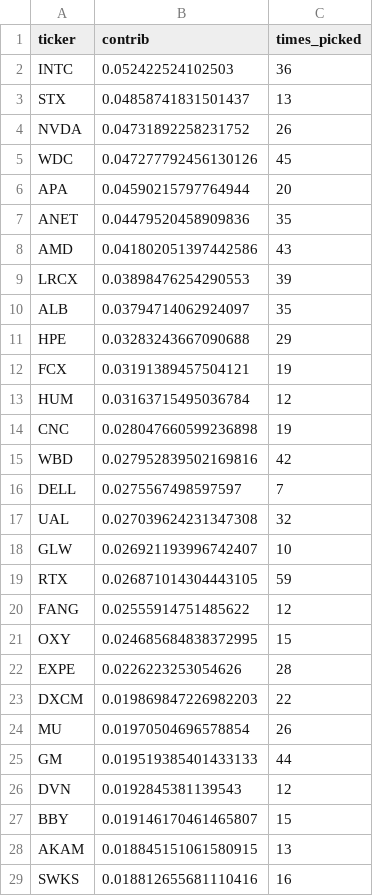
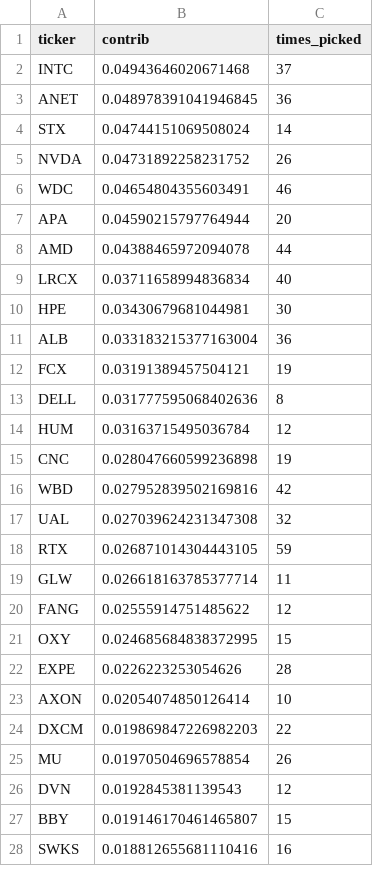
Before and after one commit to kienta1999/ml-stock-forward-return, a CSV file: reports/diagnostics_attribution.csv, drawn as a sheet; only a part is shown; the diff covers the shown part only.

```diff
--- a/reports/diagnostics_attribution.csv
+++ b/reports/diagnostics_attribution.csv
@@ -1,13 +1,14 @@
 ticker,contrib,times_picked
-INTC,0.052422524102503,36
-STX,0.04858741831501437,13
+INTC,0.04943646020671468,37
+ANET,0.048978391041946845,36
+STX,0.04744151069508024,14
 NVDA,0.04731892258231752,26
-WDC,0.047277792456130126,45
+WDC,0.04654804355603491,46
 APA,0.04590215797764944,20
-ANET,0.04479520458909836,35
-AMD,0.041802051397442586,43
-LRCX,0.03898476254290553,39
-ALB,0.03794714062924097,35
-HPE,0.03283243667090688,29
+AMD,0.04388465972094078,44
+LRCX,0.03711658994836834,40
+HPE,0.03430679681044981,30
+ALB,0.033183215377163004,36
 FCX,0.03191389457504121,19
+DELL,0.031777595068402636,8
 HUM,0.03163715495036784,12
@@ -15,6 +16,5 @@ CNC,0.028047660599236898,19
 WBD,0.027952839502169816,42
-DELL,0.0275567498597597,7
 UAL,0.027039624231347308,32
-GLW,0.026921193996742407,10
 RTX,0.026871014304443105,59
+GLW,0.026618163785377714,11
 FANG,0.02555914751485622,12
@@ -22,8 +22,7 @@ OXY,0.024685684838372995,15
 EXPE,0.0226223253054626,28
+AXON,0.02054074850126414,10
 DXCM,0.019869847226982203,22
 MU,0.01970504696578854,26
-GM,0.019519385401433133,44
 DVN,0.0192845381139543,12
 BBY,0.019146170461465807,15
-AKAM,0.018845151061580915,13
 SWKS,0.018812655681110416,16
```
Also changed, not shown: 25 added rows, 23 removed rows and 8 edited cells elsewhere in this file, reports/diagnostics_ic_monthly.csv, reports/diagnostics_live_scorecard.csv, 3 other files.
